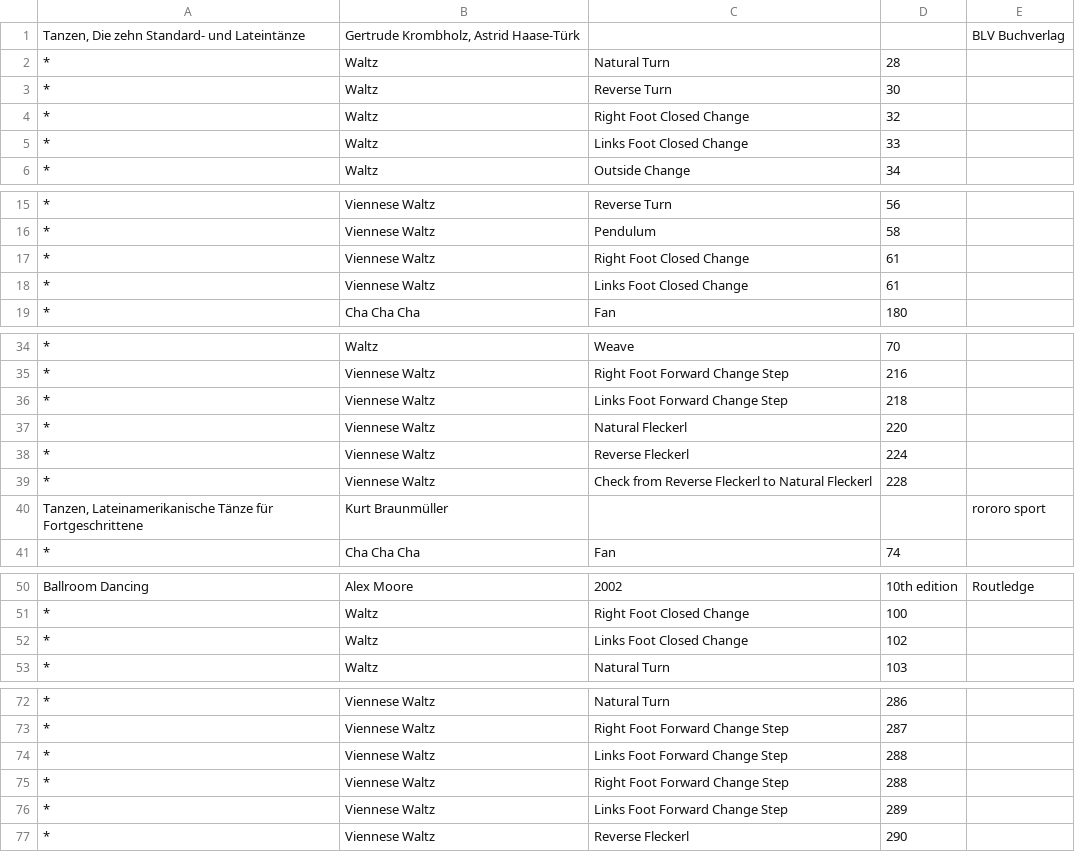
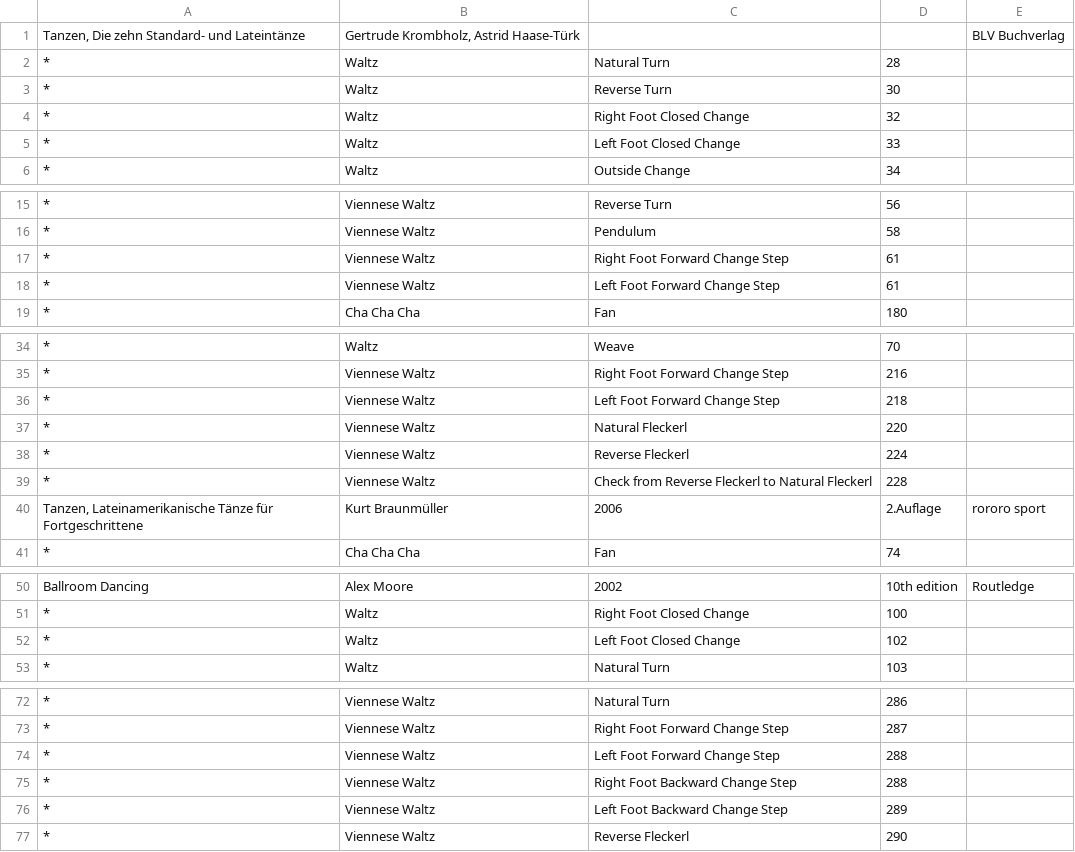
Before and after one commit to TYPO3-svn-archive/ballroom_dancing, a CSV file: Resources/Private/Data/books.csv, drawn as a sheet; only a part is shown, gaps mark what is left out; the diff covers the shown part only; the diff names each change by its address in the sheet, - before the commit and + after, or states it on an @@ line.

```diff
--- a/Resources/Private/Data/books.csv
+++ b/Resources/Private/Data/books.csv
-C5: Links Foot Closed Change
+C5: Left Foot Closed Change
-C17: Right Foot Closed Change
+C17: Right Foot Forward Change Step
-C18: Links Foot Closed Change
+C18: Left Foot Forward Change Step
-C36: Links Foot Forward Change Step
+C36: Left Foot Forward Change Step
-C40: (empty)
+C40: 2006
-D40: (empty)
+D40: 2.Auflage
-C52: Links Foot Closed Change
+C52: Left Foot Closed Change
-C74: Links Foot Forward Change Step
+C74: Left Foot Forward Change Step
-C75: Right Foot Forward Change Step
+C75: Right Foot Backward Change Step
-C76: Links Foot Forward Change Step
+C76: Left Foot Backward Change Step
```
Also changed, not shown: 1 edited cell elsewhere in this file, 18 other files.
